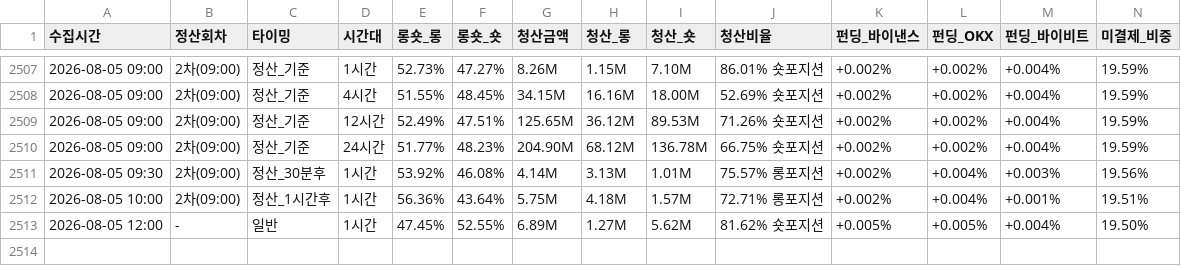
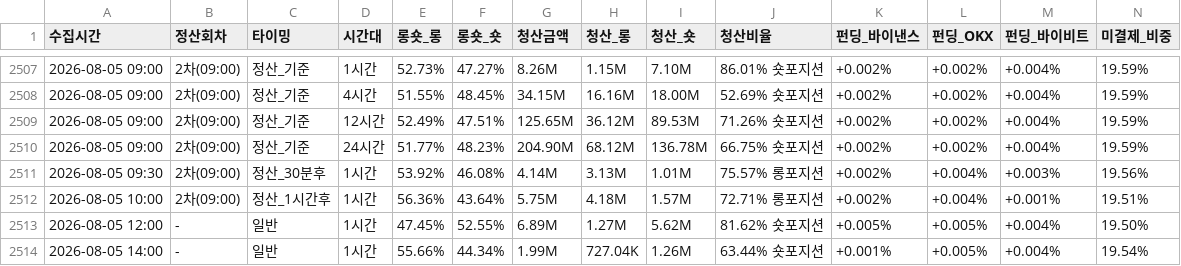
Before and after one commit to morustudio/coinness-dashboard, a CSV file: funding_data_v2.csv, drawn as a sheet; only a part is shown, gaps mark what is left out; rows hold the shown columns only; the diff names each change by its address in the sheet, - before the commit and + after, or states it on an @@ line.

Commit message:
data: 2026-08-05 14:00

```diff
--- a/funding_data_v2.csv
+++ b/funding_data_v2.csv
+row 2514: 2026-08-05 14:00 | - | 일반 | 1시간 | 55.66% | 44.34% | 1.99M | 727.04K | 1.26M | 63.44% 숏포지션 | +0.001% | +0.005% | +0.004% | 19.54%
```
